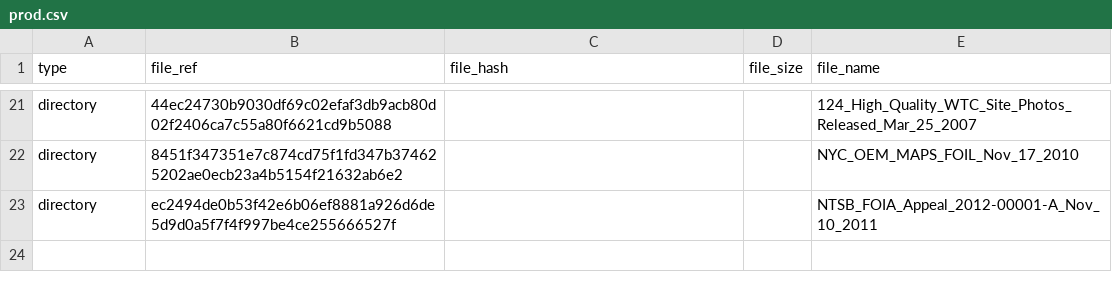
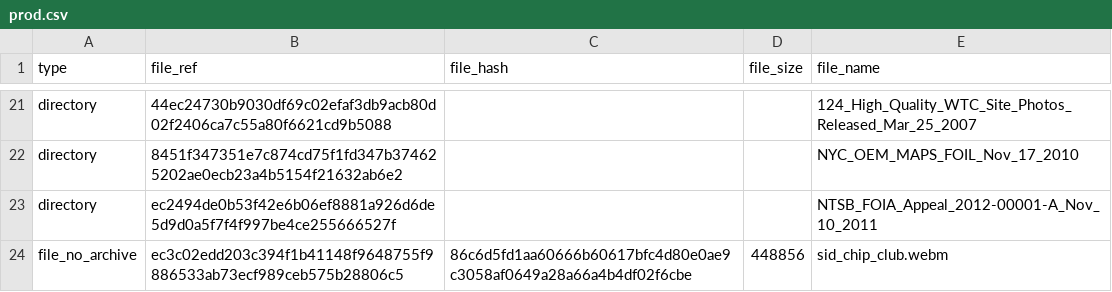
Before and after one commit to maidsafe/sn-testnet-deploy, a CSV file: resources/ansible/roles/static-downloaders/files/prod.csv, drawn as a sheet; only a part is shown, gaps mark what is left out; the diff names each change by its address in the sheet, - before the commit and + after, or states it on an @@ line.

Commit message:
chore: add new file to download list
This is going to be used in a client performance test.

```diff
--- a/resources/ansible/roles/static-downloaders/files/prod.csv
+++ b/resources/ansible/roles/static-downloaders/files/prod.csv
+row 24: file_no_archive | ec3c02edd203c394f1b41148f9648755f9886533ab73ecf989ceb575b28806c5 | 86c6d5fd1aa60666b60617bfc4d80e0ae9c3058af0649a28a66a4b4df02f6cbe | 448856 | sid_chip_club.webm
```
